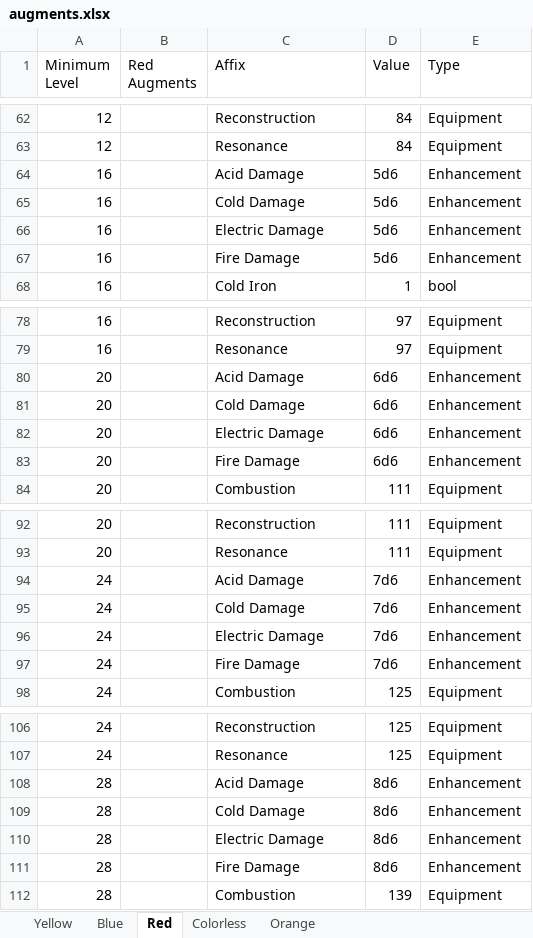
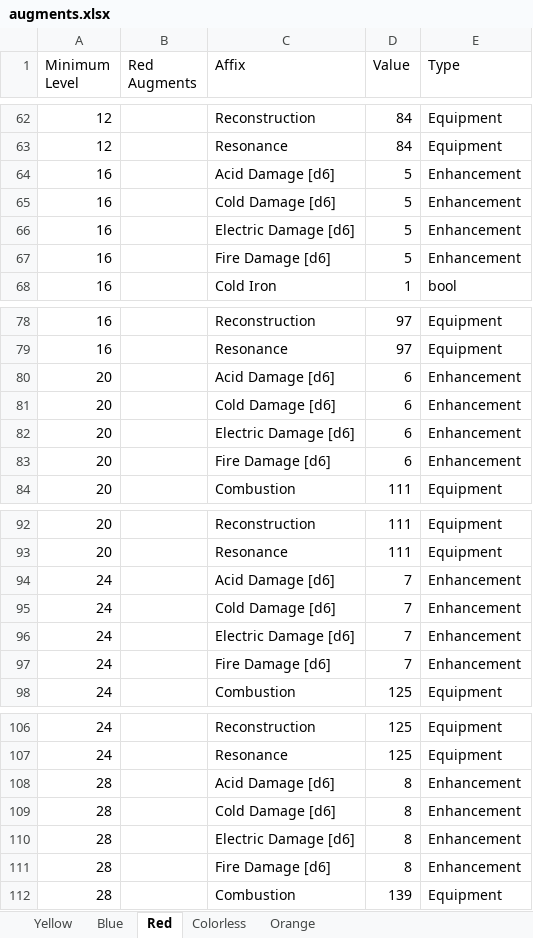
Before and after one commit to illusionistpm/ddo-gear-planner, an Excel workbook: data-builder/augments.xlsx, sheet Red, drawn as a sheet; only a part is shown, gaps mark what is left out; values as stored, in another font and other column widths than the file's, no borders; charts and pictures not drawn; the diff covers the shown part only; the diff names each change by its address in the sheet, - before the commit and + after, or states it on an @@ line.

Commit message:
Fix proc damage augments displaying a NaN value (#56)

```diff
--- a/data-builder/augments.xlsx (sheet Red)
+++ b/data-builder/augments.xlsx (sheet Red)
-C64 (Affix): Acid Damage
+C64 (Affix): Acid Damage [d6]
-D64:D67 (Value): 5d6
+D64:D67 (Value): 5
-C65 (Affix): Cold Damage
+C65 (Affix): Cold Damage [d6]
-C66 (Affix): Electric Damage
+C66 (Affix): Electric Damage [d6]
-C67 (Affix): Fire Damage
+C67 (Affix): Fire Damage [d6]
-C80 (Affix): Acid Damage
+C80 (Affix): Acid Damage [d6]
-D80:D83 (Value): 6d6
+D80:D83 (Value): 6
-C81 (Affix): Cold Damage
+C81 (Affix): Cold Damage [d6]
-C82 (Affix): Electric Damage
+C82 (Affix): Electric Damage [d6]
-C83 (Affix): Fire Damage
+C83 (Affix): Fire Damage [d6]
-C94 (Affix): Acid Damage
+C94 (Affix): Acid Damage [d6]
-D94:D97 (Value): 7d6
+D94:D97 (Value): 7
-C95 (Affix): Cold Damage
+C95 (Affix): Cold Damage [d6]
-C96 (Affix): Electric Damage
+C96 (Affix): Electric Damage [d6]
-C97 (Affix): Fire Damage
+C97 (Affix): Fire Damage [d6]
-C108 (Affix): Acid Damage
+C108 (Affix): Acid Damage [d6]
-D108:D111 (Value): 8d6
+D108:D111 (Value): 8
-C109 (Affix): Cold Damage
+C109 (Affix): Cold Damage [d6]
-C110 (Affix): Electric Damage
+C110 (Affix): Electric Damage [d6]
-C111 (Affix): Fire Damage
+C111 (Affix): Fire Damage [d6]
```
Also changed, not shown: 32 edited cells elsewhere in this sheet, sheet Blue, charts or pictures.
